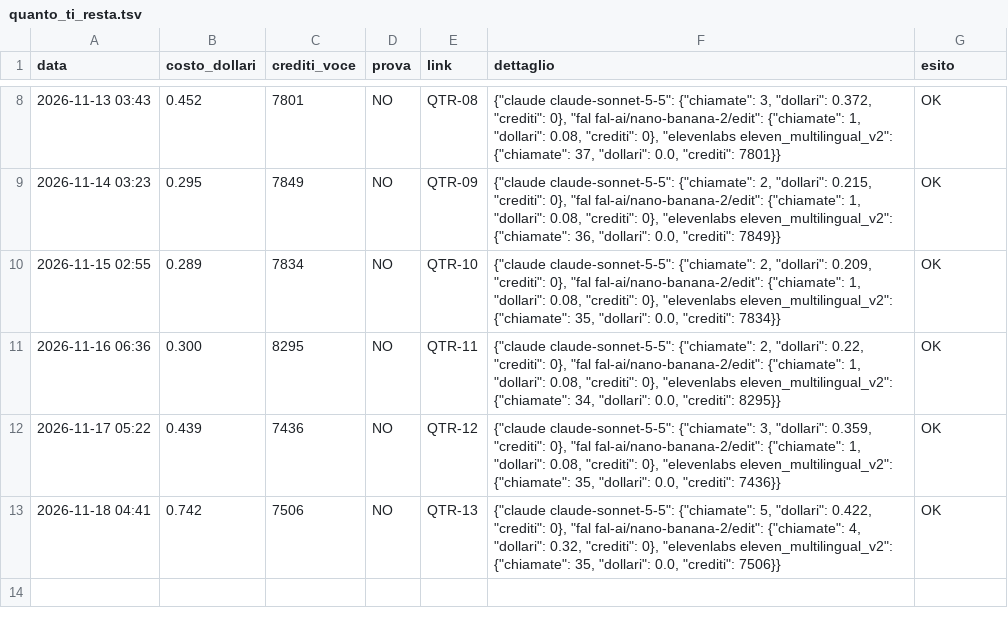
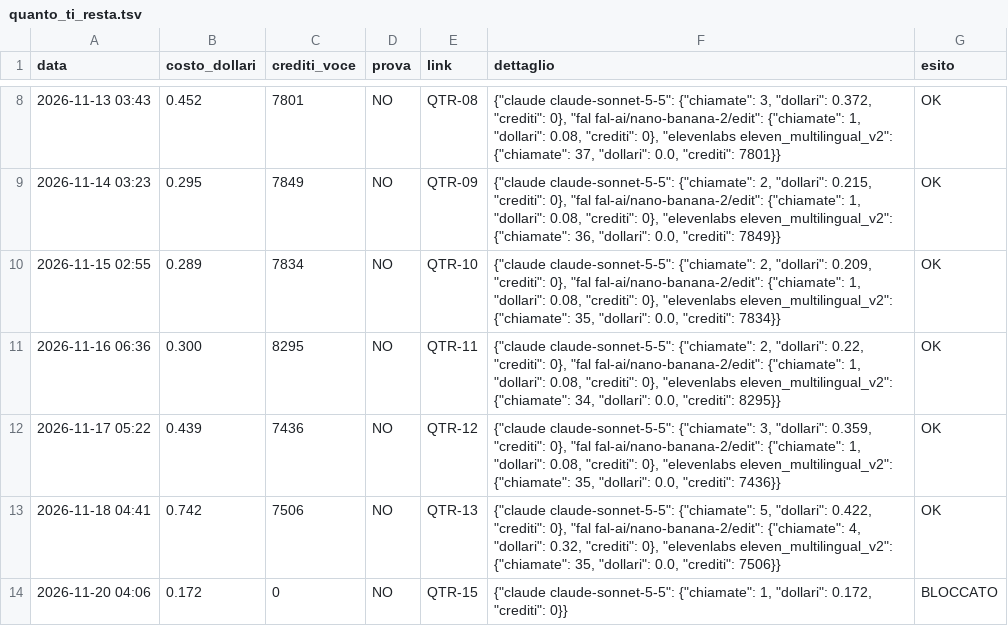
Before and after one commit to gggweb23-gif/ambience, a TSV file: coach/costi/quanto_ti_resta.tsv, drawn as a sheet; only a part is shown, gaps mark what is left out; the diff names each change by its address in the sheet, - before the commit and + after, or states it on an @@ line.

Commit message:
Costo video

```diff
--- a/coach/costi/quanto_ti_resta.tsv
+++ b/coach/costi/quanto_ti_resta.tsv
+row 14: 2026-11-20 04:06 | 0.172 | 0 | NO | QTR-15 | {"claude claude-sonnet-5-5": {"chiamate": 1, "dollari": 0.172, "crediti": 0}} | BLOCCATO
```
